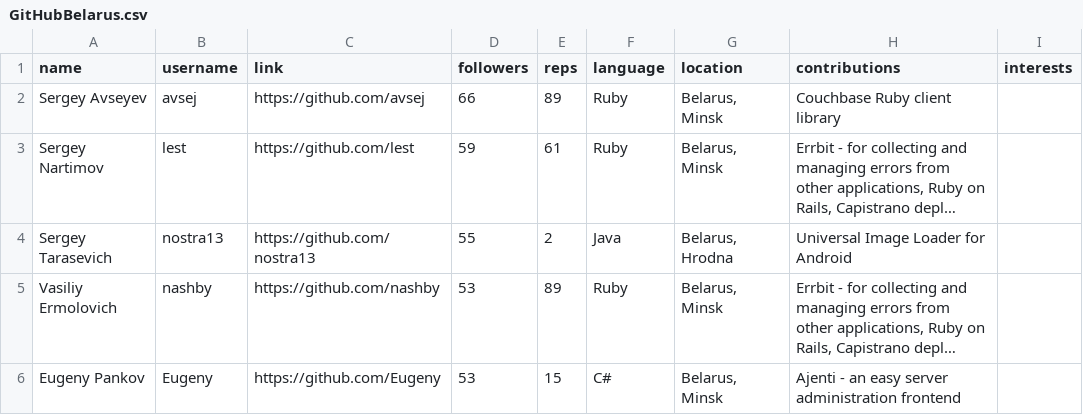
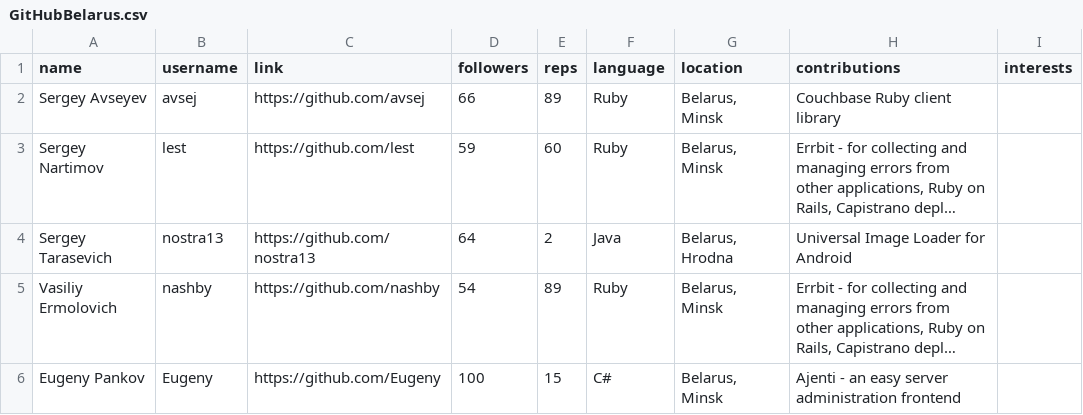
Before and after one commit to sallyca/chartme, a CSV file: data/GitHubBelarus.csv, drawn as a sheet; long unchanged cells end in …; the diff names each change by its address in the sheet, - before the commit and + after, or states it on an @@ line.

```diff
--- a/data/GitHubBelarus.csv
+++ b/data/GitHubBelarus.csv
-E3 (reps): 61
+E3 (reps): 60
-D4 (followers): 55
+D4 (followers): 64
-D5 (followers): 53
+D5 (followers): 54
-D6 (followers): 53
+D6 (followers): 100
```
Also changed, not shown: data/GitHubRussia.csv, data/GitHubUkraine.csv, 35 other files.
